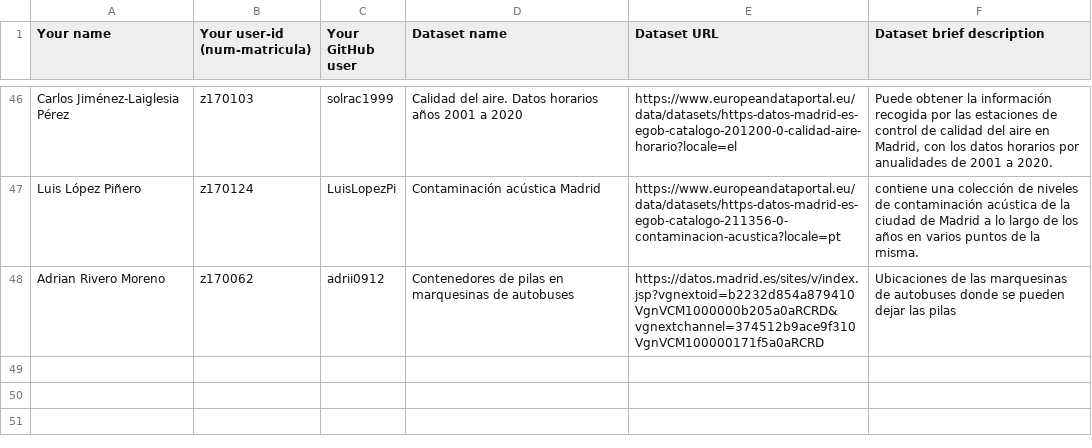
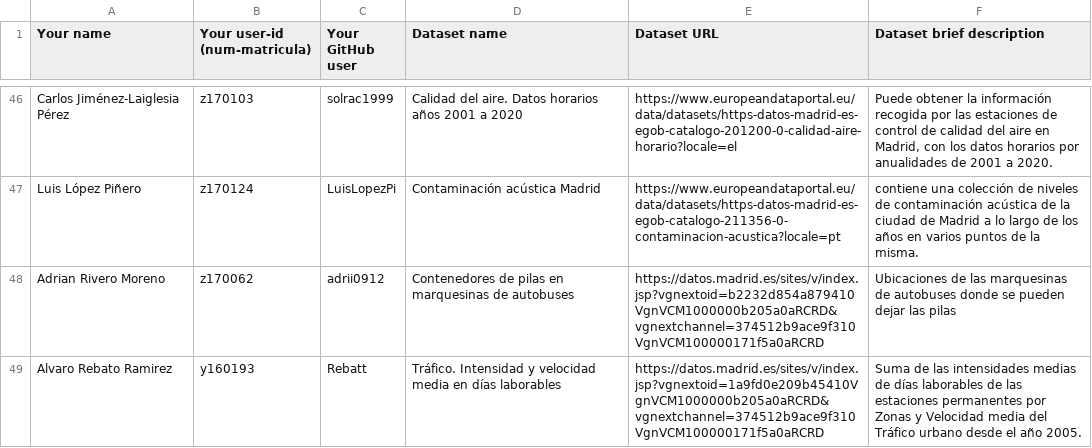
Before and after one commit to FacultadInformatica-LinkedData/Curso2020-2021, a CSV file: Assignment1/DatasetDescriptions.csv, drawn as a sheet; only a part is shown, gaps mark what is left out.

Commit message:
Update DatasetDescriptions.csv

```diff
--- a/Assignment1/DatasetDescriptions.csv
+++ b/Assignment1/DatasetDescriptions.csv
@@ -48 +48,2 @@ Luis López Piñero;z170124;LuisLopezPi;Contaminación acústica Madrid;https://
 Adrian Rivero Moreno;z170062;adrii0912;Contenedores de pilas en marquesinas de autobuses;https://datos.madrid.es/sites/v/index.jsp?vgnextoid=b2232d854a879410VgnVCM1000000b205a0aRCRD&vgnextchannel=374512b9ace9f310VgnVCM100000171f5a0aRCRD;Ubicaciones de las marquesinas de autobuses donde se pueden dejar las pilas
+Alvaro Rebato Ramirez;y160193;Rebatt;Tráfico. Intensidad y velocidad media en días laborables;https://datos.madrid.es/sites/v/index.jsp?vgnextoid=1a9fd0e209b45410VgnVCM1000000b205a0aRCRD&vgnextchannel=374512b9ace9f310VgnVCM100000171f5a0aRCRD;Suma de las intensidades medias de días laborables de las estaciones permanentes por Zonas y Velocidad media del Tráfico urbano desde el año 2005.
```
